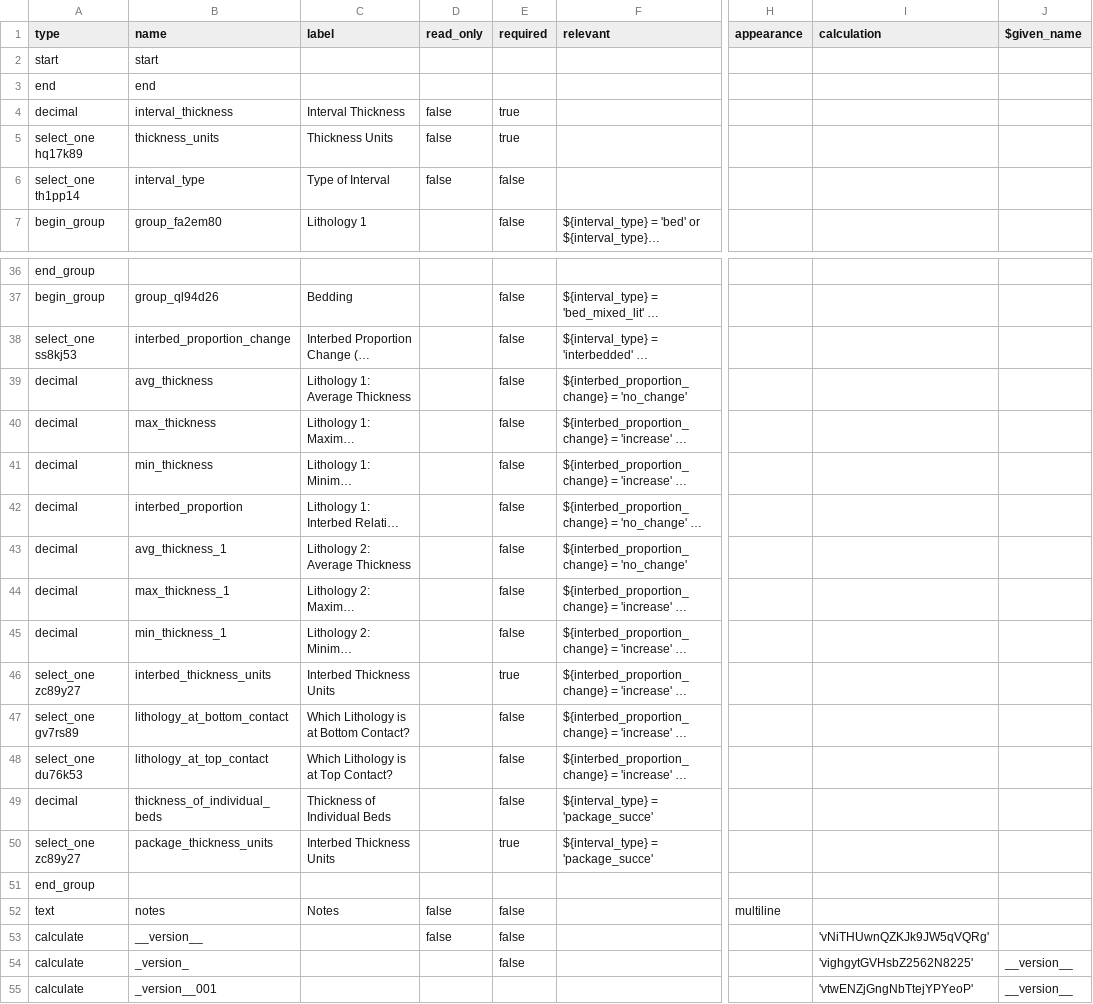
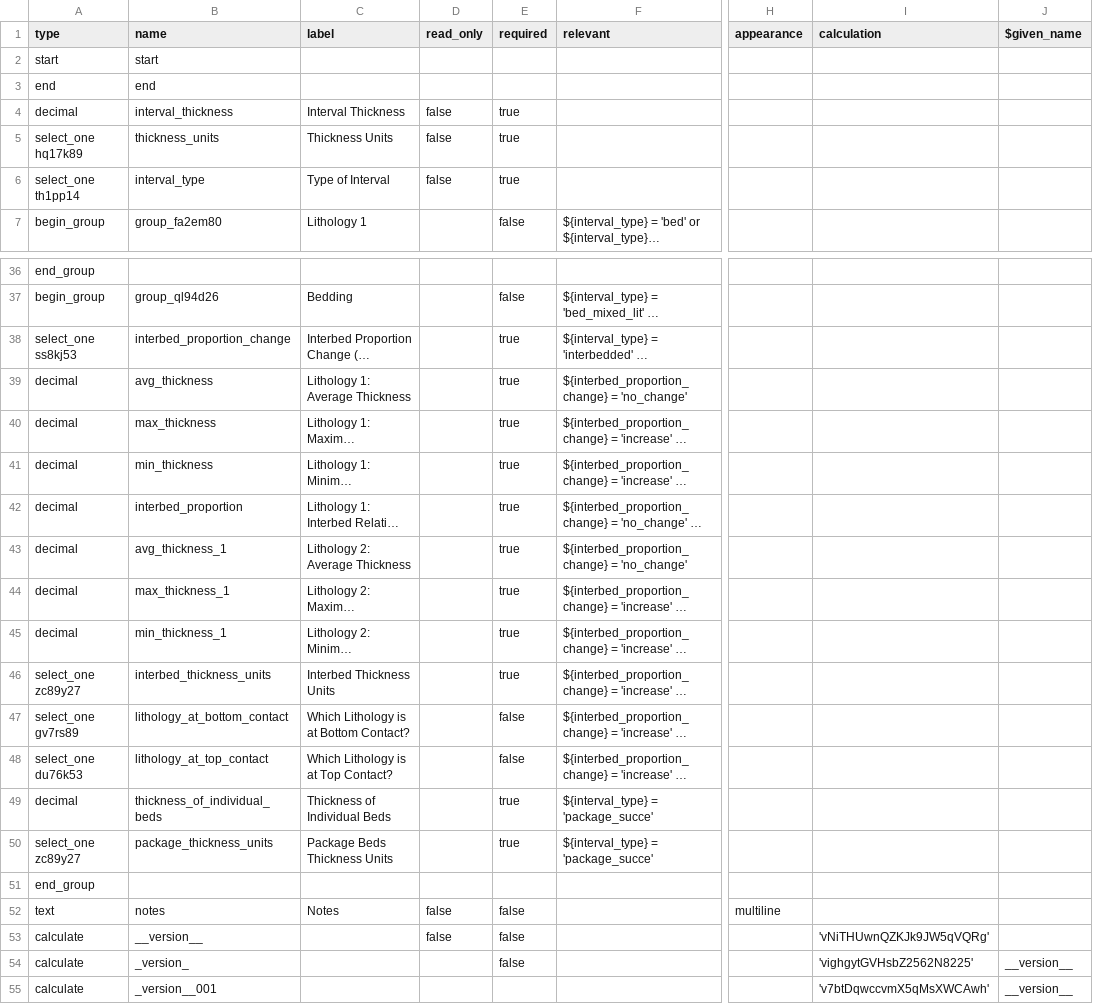
Before and after one commit to StraboSpot/strabo-mobile, a CSV file: www/app/data-models/sed/add-interval-survey.csv, drawn as a sheet; only a part is shown, gaps mark what is left out; long unchanged cells end in …; the diff names each change by its address in the sheet, - before the commit and + after, or states it on an @@ line.

Commit message:
Sed: Add Interval form updated

```diff
--- a/www/app/data-models/sed/add-interval-survey.csv
+++ b/www/app/data-models/sed/add-interval-survey.csv
-E6 (required): false
+E6 (required): true
-E38:E45 (required): false
+E38:E45 (required): true
-E49 (required): false
+E49 (required): true
-C50 (label): Interbed Thickness Units
+C50 (label): Package Beds Thickness Units
-I55 (calculation): 'vtwENZjGngNbTtejYPYeoP'
+I55 (calculation): 'v7btDqwccvmX5qMsXWCAwh'
```
